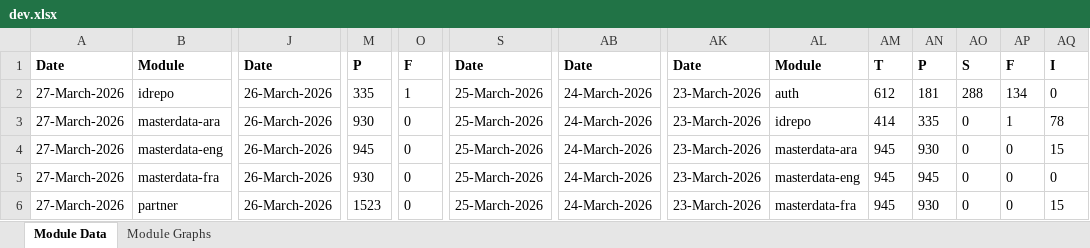
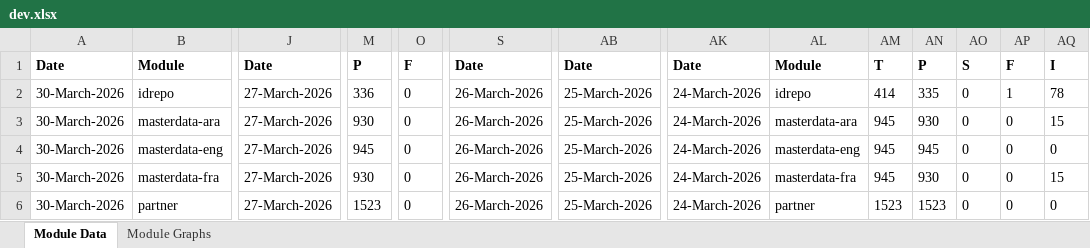
Before and after one commit to mosip/test-management, an Excel workbook: minio-report-tracker/xlxs/dev.xlsx, sheet Module Data, drawn as a sheet; only a part is shown, gaps mark what is left out; values as stored, in another font and other column widths than the file's, no borders; the diff covers the shown part only; the diff names each change by its address in the sheet, - before the commit and + after, or states it on an @@ line.

```diff
--- a/minio-report-tracker/xlxs/dev.xlsx (sheet Module Data)
+++ b/minio-report-tracker/xlxs/dev.xlsx (sheet Module Data)
-A2:A6: 27-March-2026
+A2:A6: 30-March-2026
-J2:J6: 26-March-2026
+J2:J6: 27-March-2026
-M2: 335
+M2: 336
-O2: 1
+O2: 0
-S2:S6: 25-March-2026
+S2:S6: 26-March-2026
-AB2:AB6: 24-March-2026
+AB2:AB6: 25-March-2026
-AK2:AK6: 23-March-2026
+AK2:AK6: 24-March-2026
-AL2: auth
+AL2: idrepo
-AM2: 612
+AM2: 414
-AN2: 181
+AN2: 335
-AO2: 288
+AO2: 0
-AP2: 134
+AP2: 1
-AQ2: 0
+AQ2: 78
-AL3: idrepo
+AL3: masterdata-ara
-AM3: 414
+AM3: 945
-AN3: 335
+AN3: 930
-AP3: 1
+AP3: 0
-AQ3: 78
+AQ3: 15
-AL4: masterdata-ara
+AL4: masterdata-eng
-AN4: 930
+AN4: 945
-AQ4: 15
+AQ4: 0
-AL5: masterdata-eng
+AL5: masterdata-fra
-AN5: 945
+AN5: 930
-AQ5: 0
+AQ5: 15
-AL6: masterdata-fra
+AL6: partner
-AM6: 945
+AM6: 1523
-AN6: 930
+AN6: 1523
-AQ6: 15
+AQ6: 0
```
Also changed, not shown: 1 removed row and 37 edited cells elsewhere in this sheet, charts or pictures, minio-report-tracker/xlxs/collab.xlsx, minio-report-tracker/xlxs/dev11.xlsx, 12 other files.
